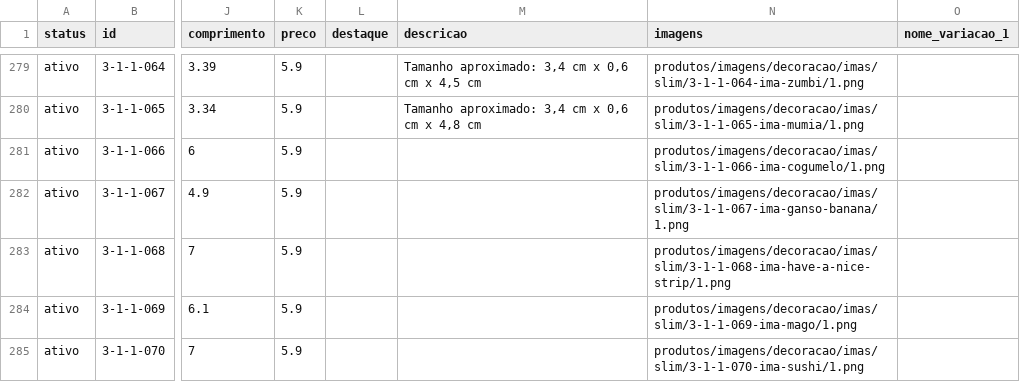
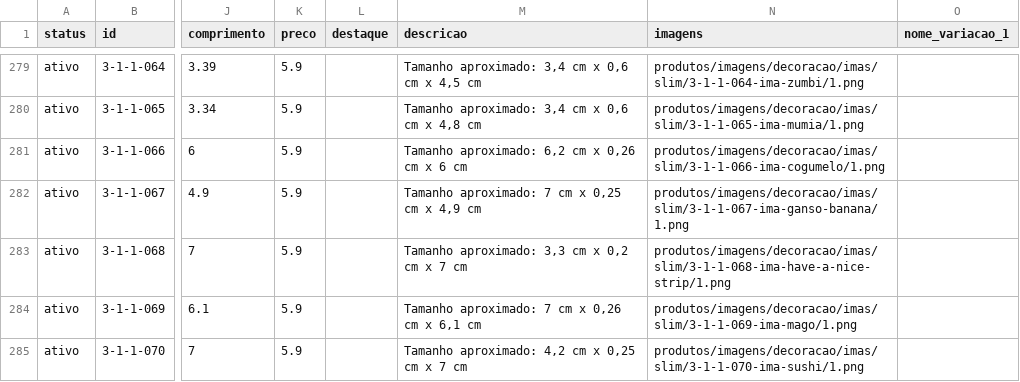
Before and after one commit to jaazielfelipe/additive-hub, a CSV file: frontend/public/produtos/produtos.csv, drawn as a sheet; only a part is shown, gaps mark what is left out; the diff covers the shown part only; the diff names each change by its address in the sheet, - before the commit and + after, or states it on an @@ line.

```diff
--- a/frontend/public/produtos/produtos.csv
+++ b/frontend/public/produtos/produtos.csv
-M281 (descricao): (empty)
+M281 (descricao): Tamanho aproximado: 6,2 cm x 0,26 cm x 6 cm
-M282 (descricao): (empty)
+M282 (descricao): Tamanho aproximado: 7 cm x 0,25 cm x 4,9 cm
-M283 (descricao): (empty)
+M283 (descricao): Tamanho aproximado: 3,3 cm x 0,2 cm x 7 cm
-M284 (descricao): (empty)
+M284 (descricao): Tamanho aproximado: 7 cm x 0,26 cm x 6,1 cm
-M285 (descricao): (empty)
+M285 (descricao): Tamanho aproximado: 4,2 cm x 0,25 cm x 7 cm
```
Also changed, not shown: 3 removed rows and 69 edited cells elsewhere in this file, 31 other files.
